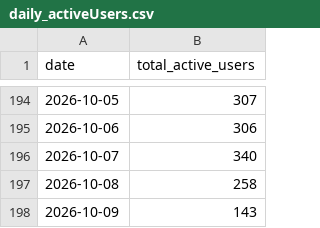
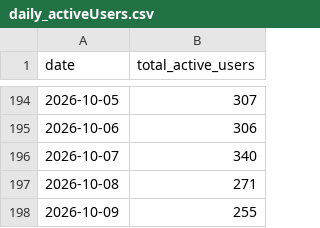
Before and after one commit to tgr55al/assault_lily-ga4-graph, a CSV file: ga4Data/daily_activeUsers.csv, drawn as a sheet; only a part is shown, gaps mark what is left out.

```diff
--- a/ga4Data/daily_activeUsers.csv
+++ b/ga4Data/daily_activeUsers.csv
@@ -196,3 +196,3 @@ date,total_active_users
 2026-10-07,340
-2026-10-08,258
-2026-10-09,143
+2026-10-08,271
+2026-10-09,255
```
